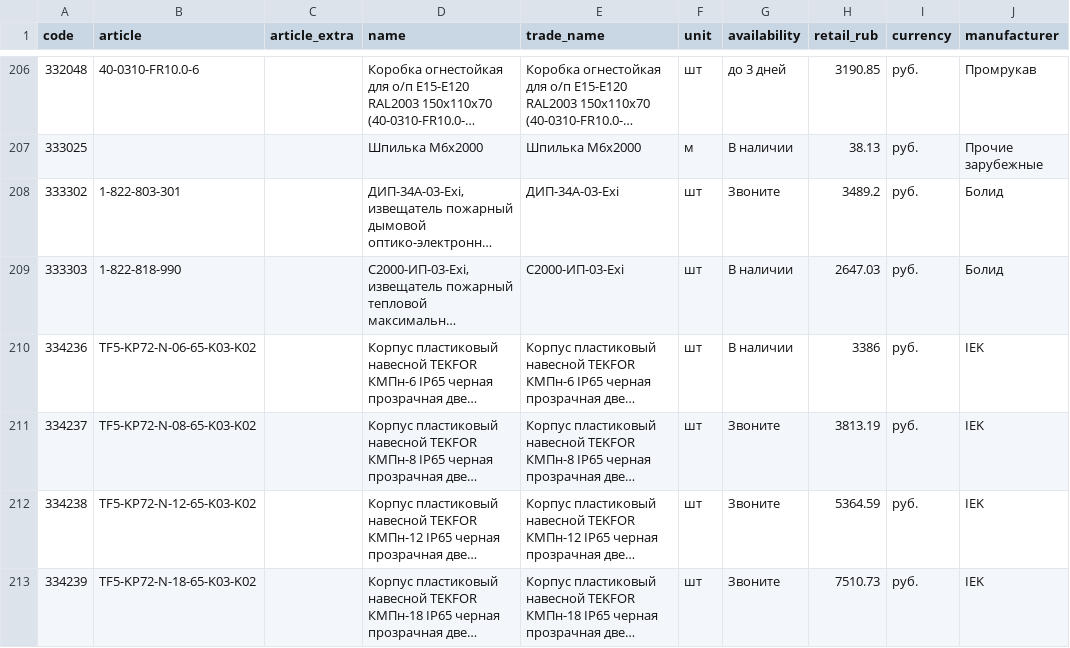
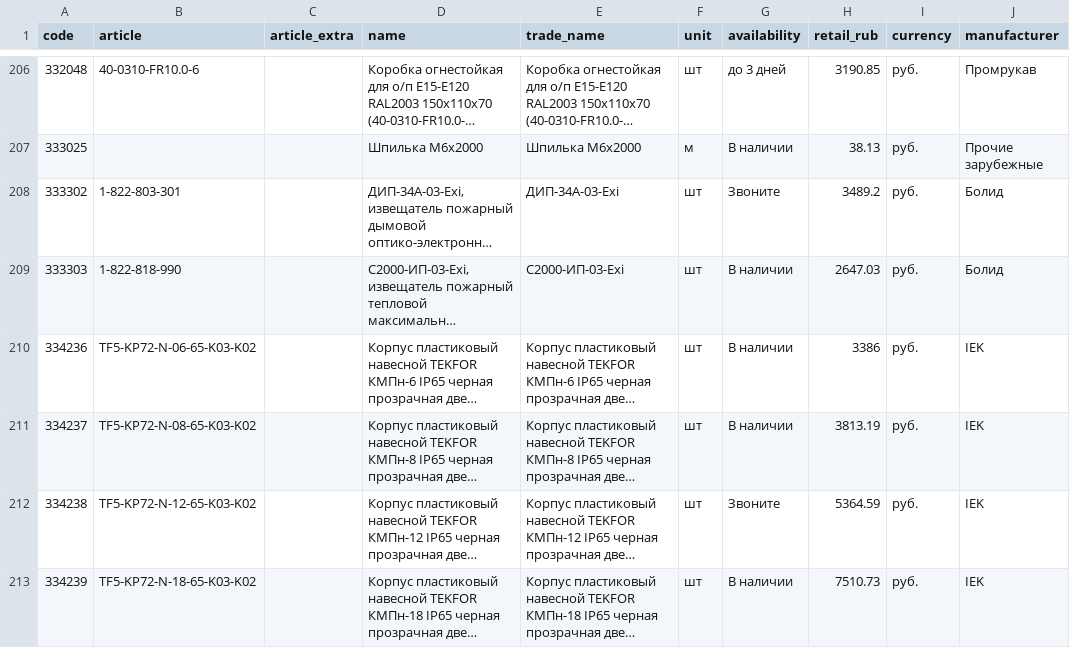
Before and after one commit to emanymedih/cvsig-price-database, a CSV file: suppliers/tinko/prices.csv, drawn as a sheet; only a part is shown, gaps mark what is left out; long unchanged cells end in …; the diff covers the shown part only; the diff names each change by its address in the sheet, - before the commit and + after, or states it on an @@ line.

```diff
--- a/suppliers/tinko/prices.csv
+++ b/suppliers/tinko/prices.csv
-G211 (availability): Звоните
+G211 (availability): В наличии
-G213 (availability): Звоните
+G213 (availability): В наличии
```
Also changed, not shown: 9 edited cells elsewhere in this file, 1 other file.
